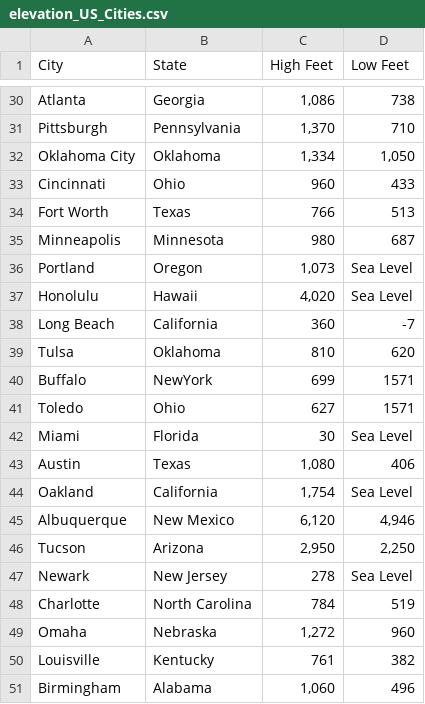
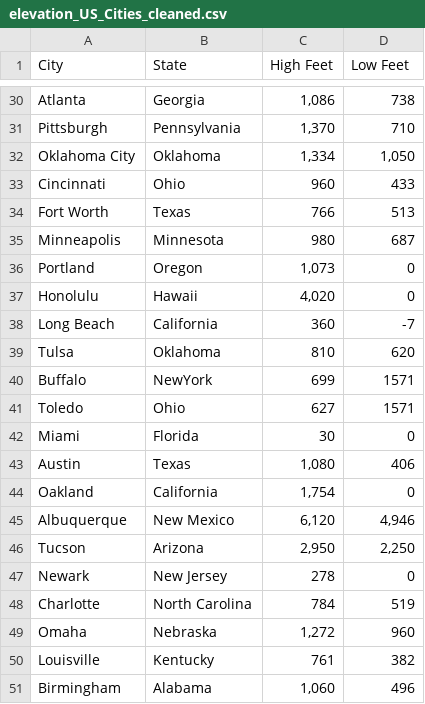
Before and after one commit to ninahayf/Lab-7, a CSV file: elevation_US_Cities_cleaned.csv (was elevation_US_Cities.csv), drawn as a sheet; only a part is shown, gaps mark what is left out; the diff covers the shown part only.

```diff
--- a/elevation_US_Cities.csv
+++ b/elevation_US_Cities_cleaned.csv
@@ -35,4 +35,4 @@ Fort Worth,Texas,766,513
 Minneapolis,Minnesota,980,687
-Portland,Oregon,"1,073",Sea Level
-Honolulu,Hawaii,"4,020",Sea Level
+Portland,Oregon,"1,073",0
+Honolulu,Hawaii,"4,020",0
 Long Beach,California,360,-7
@@ -41,8 +41,8 @@ Buffalo,NewYork,699,1571
 Toledo,Ohio,627,1571
-Miami,Florida,30,Sea Level
+Miami,Florida,30,0
 Austin,Texas,"1,080",406
-Oakland,California,"1,754",Sea Level
+Oakland,California,"1,754",0
 Albuquerque,New Mexico,"6,120","4,946"
 Tucson,Arizona,"2,950","2,250"
-Newark,New Jersey,278,Sea Level
+Newark,New Jersey,278,0
 Charlotte,North Carolina,784,519
```
Also changed, not shown: 11 edited cells elsewhere in this file, 2 other files.
